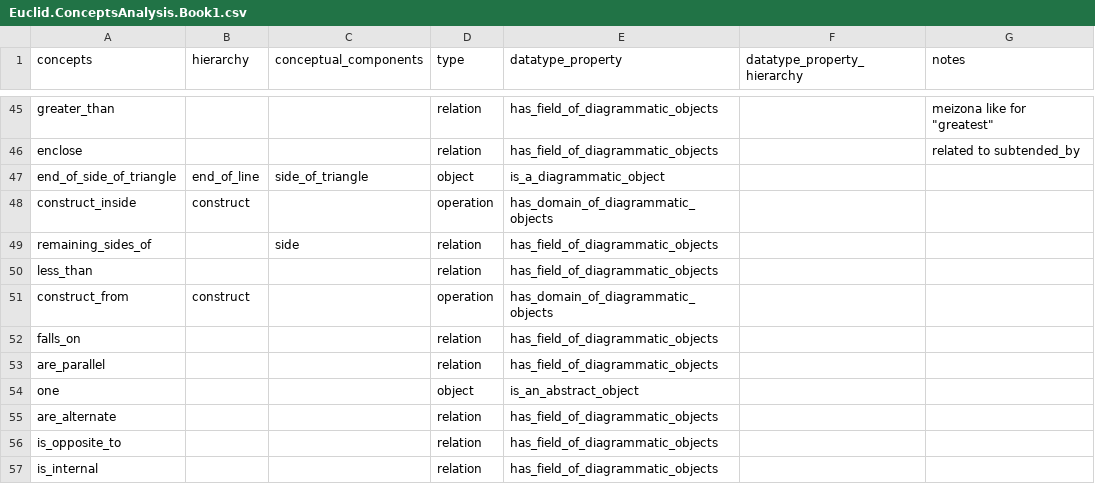
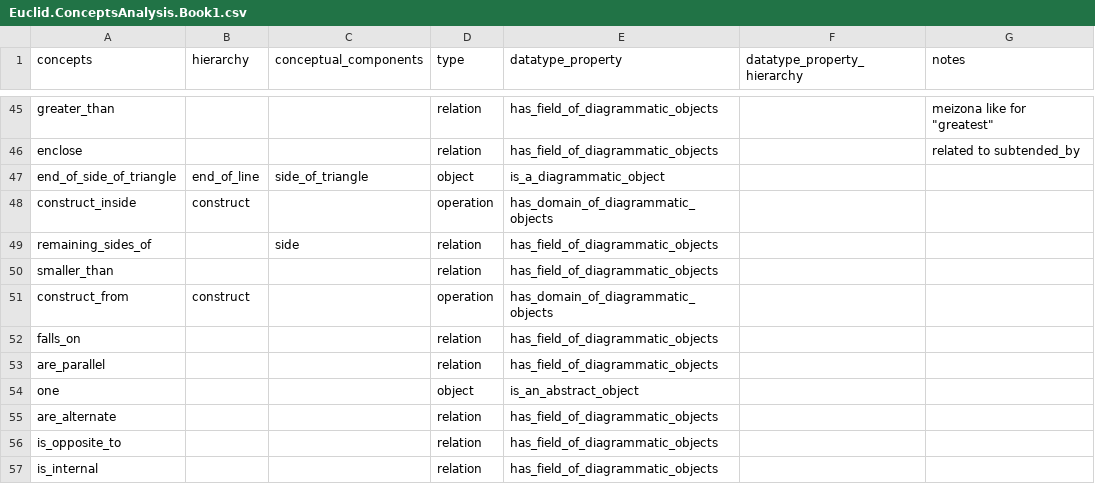
Before and after one commit to Mttbnchtt/ontology-and-proofs, a CSV file: ontologies/elements_book1/ontological_analysis/Euclid.ConceptsAnalysis.Book1.csv, drawn as a sheet; only a part is shown, gaps mark what is left out.

Commit message:
Auto-commit at 2024-12-04 06:23:21; modified: ontologies/elements_book1/ontological_analysis/Euclid.ConceptsAnalysis.Book1.csv

```diff
--- a/ontologies/elements_book1/ontological_analysis/Euclid.ConceptsAnalysis.Book1.csv
+++ b/ontologies/elements_book1/ontological_analysis/Euclid.ConceptsAnalysis.Book1.csv
@@ -49,3 +49,3 @@ construct_inside,construct,,operation,has_domain_of_diagrammatic_objects,,
 remaining_sides_of,,side,relation,has_field_of_diagrammatic_objects,,
-less_than,,,relation,has_field_of_diagrammatic_objects,,
+smaller_than,,,relation,has_field_of_diagrammatic_objects,,
 construct_from,construct,,operation,has_domain_of_diagrammatic_objects,,
```
